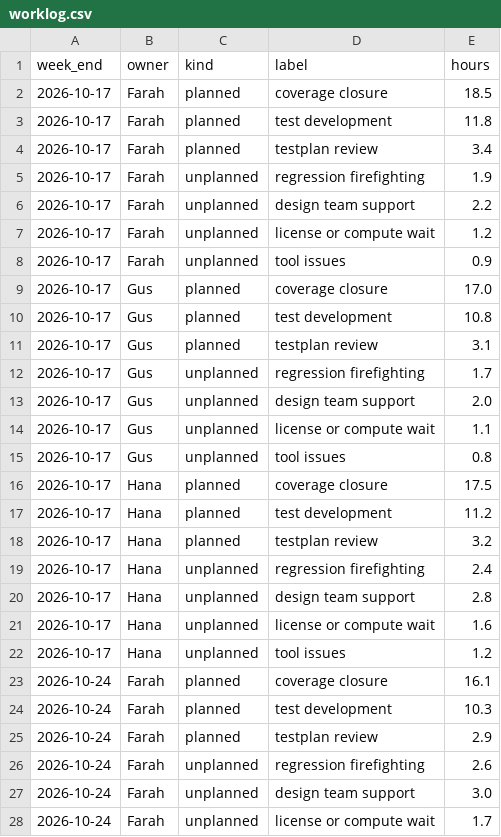
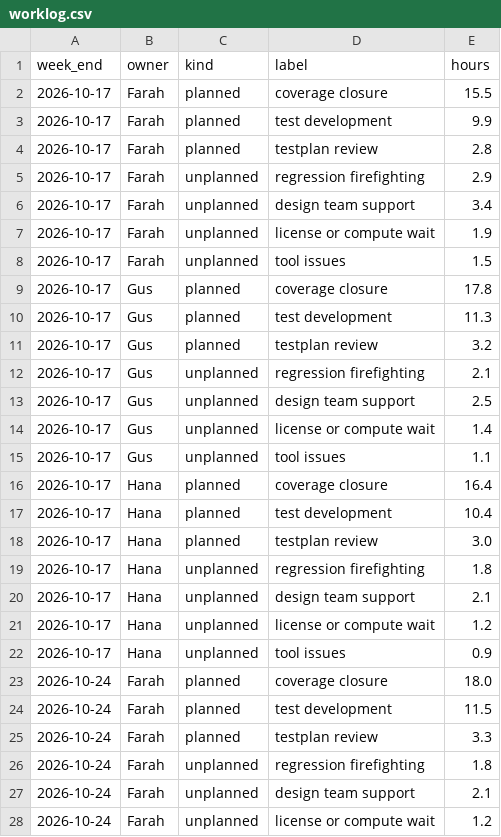
Before and after one commit to bhaskar12pr/bhaskar-prakash, a CSV file: soc_dashboard/projects/lyra_soc/worklog.csv, drawn as a sheet; only a part is shown; the diff covers the shown part only.

```diff
--- a/soc_dashboard/projects/lyra_soc/worklog.csv
+++ b/soc_dashboard/projects/lyra_soc/worklog.csv
@@ -1,28 +1,28 @@
 week_end,owner,kind,label,hours
-2026-10-17,Farah,planned,coverage closure,18.5
-2026-10-17,Farah,planned,test development,11.8
-2026-10-17,Farah,planned,testplan review,3.4
-2026-10-17,Farah,unplanned,regression firefighting,1.9
-2026-10-17,Farah,unplanned,design team support,2.2
-2026-10-17,Farah,unplanned,license or compute wait,1.2
-2026-10-17,Farah,unplanned,tool issues,0.9
-2026-10-17,Gus,planned,coverage closure,17.0
-2026-10-17,Gus,planned,test development,10.8
-2026-10-17,Gus,planned,testplan review,3.1
-2026-10-17,Gus,unplanned,regression firefighting,1.7
-2026-10-17,Gus,unplanned,design team support,2.0
-2026-10-17,Gus,unplanned,license or compute wait,1.1
-2026-10-17,Gus,unplanned,tool issues,0.8
-2026-10-17,Hana,planned,coverage closure,17.5
-2026-10-17,Hana,planned,test development,11.2
-2026-10-17,Hana,planned,testplan review,3.2
-2026-10-17,Hana,unplanned,regression firefighting,2.4
-2026-10-17,Hana,unplanned,design team support,2.8
-2026-10-17,Hana,unplanned,license or compute wait,1.6
-2026-10-17,Hana,unplanned,tool issues,1.2
-2026-10-24,Farah,planned,coverage closure,16.1
-2026-10-24,Farah,planned,test development,10.3
-2026-10-24,Farah,planned,testplan review,2.9
-2026-10-24,Farah,unplanned,regression firefighting,2.6
-2026-10-24,Farah,unplanned,design team support,3.0
-2026-10-24,Farah,unplanned,license or compute wait,1.7
+2026-10-17,Farah,planned,coverage closure,15.5
+2026-10-17,Farah,planned,test development,9.9
+2026-10-17,Farah,planned,testplan review,2.8
+2026-10-17,Farah,unplanned,regression firefighting,2.9
+2026-10-17,Farah,unplanned,design team support,3.4
+2026-10-17,Farah,unplanned,license or compute wait,1.9
+2026-10-17,Farah,unplanned,tool issues,1.5
+2026-10-17,Gus,planned,coverage closure,17.8
+2026-10-17,Gus,planned,test development,11.3
+2026-10-17,Gus,planned,testplan review,3.2
+2026-10-17,Gus,unplanned,regression firefighting,2.1
+2026-10-17,Gus,unplanned,design team support,2.5
+2026-10-17,Gus,unplanned,license or compute wait,1.4
+2026-10-17,Gus,unplanned,tool issues,1.1
+2026-10-17,Hana,planned,coverage closure,16.4
+2026-10-17,Hana,planned,test development,10.4
+2026-10-17,Hana,planned,testplan review,3.0
+2026-10-17,Hana,unplanned,regression firefighting,1.8
+2026-10-17,Hana,unplanned,design team support,2.1
+2026-10-17,Hana,unplanned,license or compute wait,1.2
+2026-10-17,Hana,unplanned,tool issues,0.9
+2026-10-24,Farah,planned,coverage closure,18.0
+2026-10-24,Farah,planned,test development,11.5
+2026-10-24,Farah,planned,testplan review,3.3
+2026-10-24,Farah,unplanned,regression firefighting,1.8
+2026-10-24,Farah,unplanned,design team support,2.1
+2026-10-24,Farah,unplanned,license or compute wait,1.2
```
Also changed, not shown: 98 edited cells elsewhere in this file, soc_dashboard/projects/orion_soc/worklog.csv, 10 other files.
